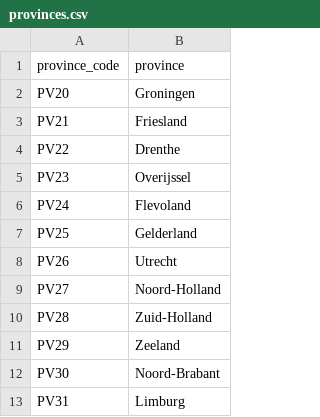
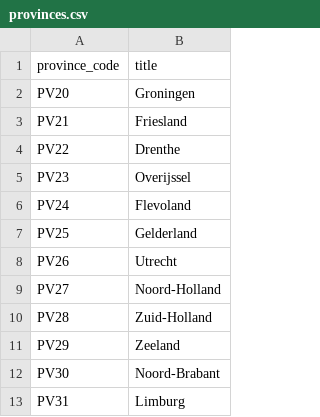
Before and after one commit to innouveau/corona-map, a CSV file: r/data/regions/provinces.csv, drawn as a sheet.

```diff
--- a/r/data/regions/provinces.csv
+++ b/r/data/regions/provinces.csv
@@ -1,2 +1,2 @@
-province_code, province
+province_code, title
 PV20,Groningen,
```
Also changed, not shown: r/data/regions/municipalities.csv, r/data/regions/safety-regions.csv, 8 other files.
